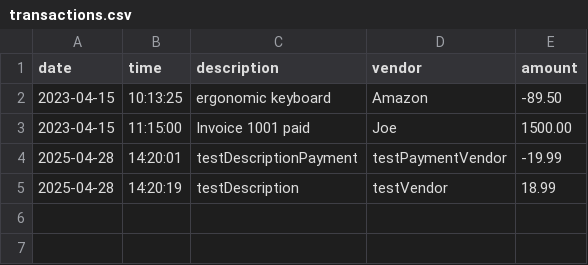
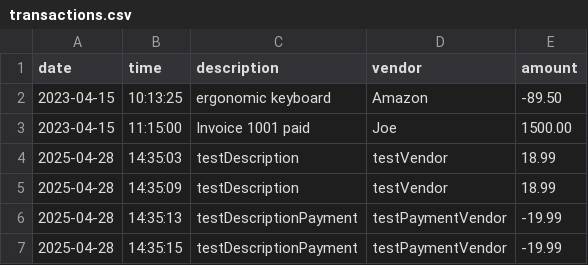
Before and after one commit to Ethan-OToole-05/Accounting-Ledger-CLI-Application, a CSV file: Accounting-Ledger/src/main/resources/transactions.csv, drawn as a sheet.

Commit message:
Fixed no new deposits or payments showing up on show all screen

```diff
--- a/Accounting-Ledger/src/main/resources/transactions.csv
+++ b/Accounting-Ledger/src/main/resources/transactions.csv
@@ -3,3 +3,5 @@ date|time|description|vendor|amount
 2023-04-15|11:15:00|Invoice 1001 paid|Joe|1500.00
-2025-04-28|14:20:01|testDescriptionPayment|testPaymentVendor|-19.99
-2025-04-28|14:20:19|testDescription|testVendor|18.99
+2025-04-28|14:35:03|testDescription|testVendor|18.99
+2025-04-28|14:35:09|testDescription|testVendor|18.99
+2025-04-28|14:35:13|testDescriptionPayment|testPaymentVendor|-19.99
+2025-04-28|14:35:15|testDescriptionPayment|testPaymentVendor|-19.99
```
Also changed, not shown: 1 other file.
